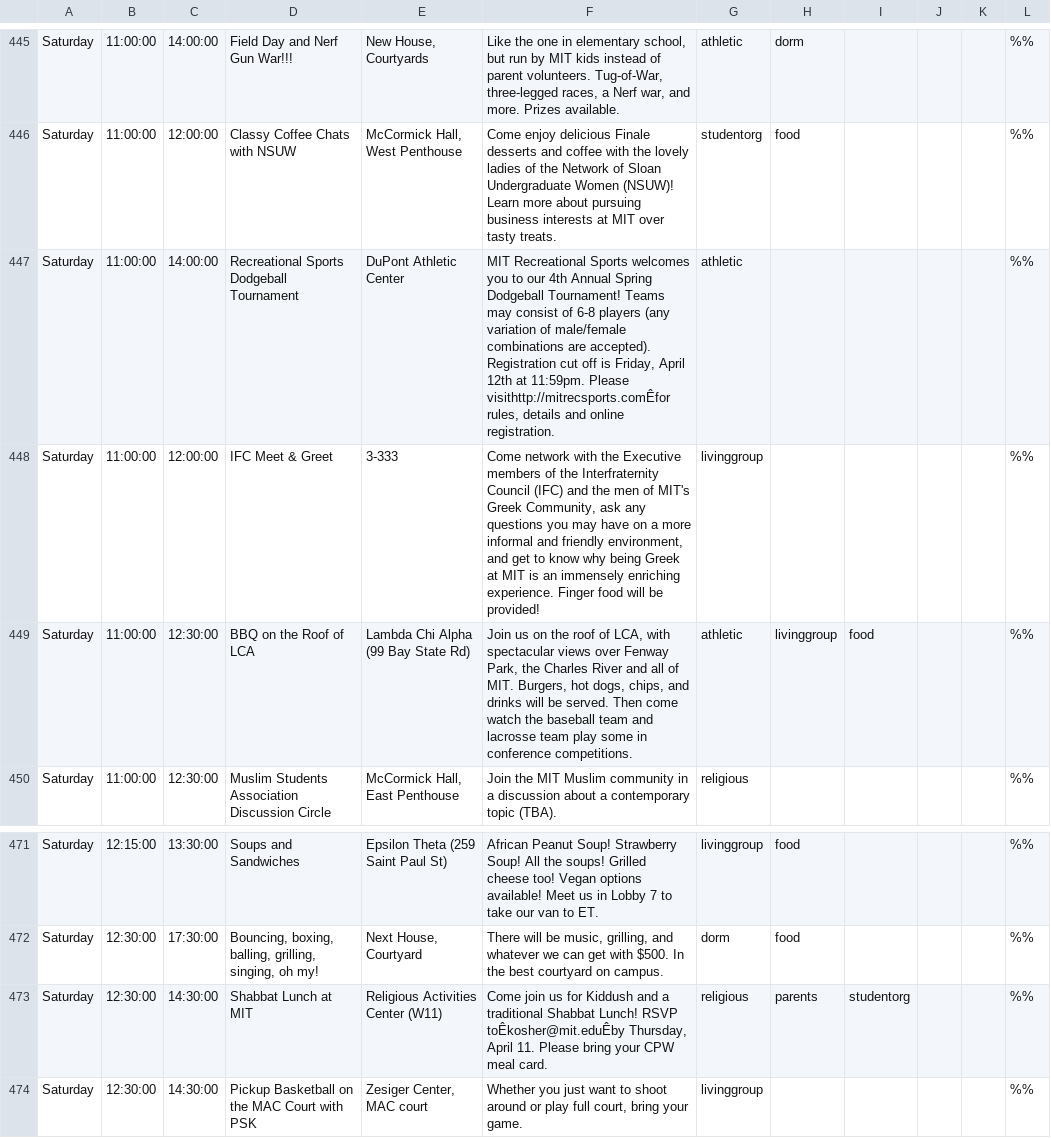
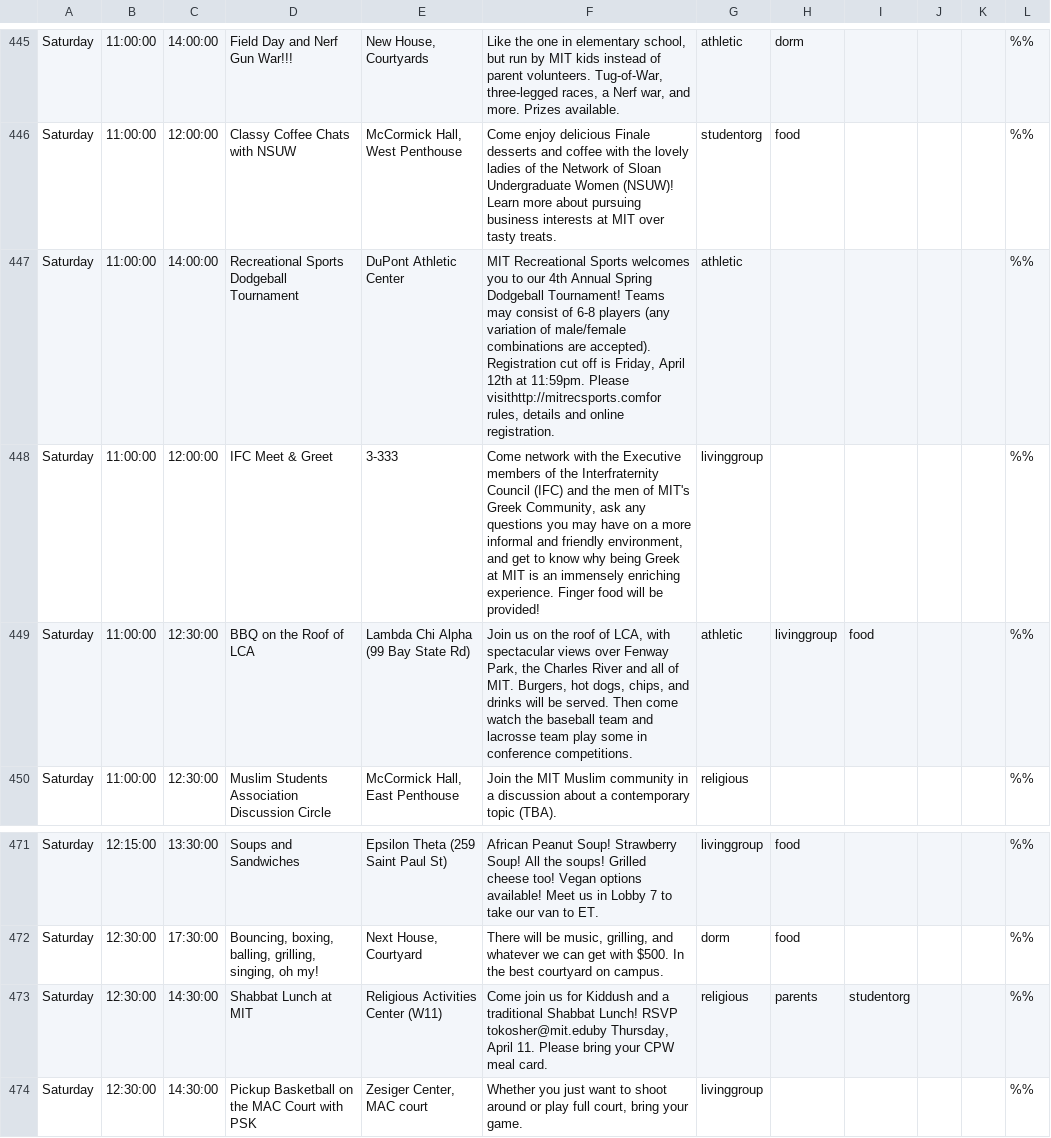
Before and after one commit to jlastrachan/cpw_mobile, a CSV file: cpw_events.csv, drawn as a sheet; only a part is shown, gaps mark what is left out; the diff covers the shown part only.

```diff
--- a/cpw_events.csv
+++ b/cpw_events.csv
@@ -446,3 +446,3 @@ Saturday|11:00:00|14:00:00|Field Day and Nerf Gun War!!!|New House, Courtyards|L
 Saturday|11:00:00|12:00:00|Classy Coffee Chats with NSUW|McCormick Hall, West Penthouse|Come enjoy delicious Finale desserts and coffee with the lovely ladies of the Network of Sloan Undergraduate Women (NSUW)! Learn more about pursuing business interests at MIT over tasty treats.|studentorg|food||||%%
-Saturday|11:00:00|14:00:00|Recreational Sports Dodgeball Tournament|DuPont Athletic Center|MIT Recreational Sports welcomes you to our 4th Annual Spring Dodgeball Tournament! Teams may consist of 6-8 players (any variation of male/female combinations are accepted). Registration cut off is Friday, April 12th at 11:59pm. Please visithttp://mitrecsports.comÊfor rules, details and online registration.|athletic|||||%%
+Saturday|11:00:00|14:00:00|Recreational Sports Dodgeball Tournament|DuPont Athletic Center|MIT Recreational Sports welcomes you to our 4th Annual Spring Dodgeball Tournament! Teams may consist of 6-8 players (any variation of male/female combinations are accepted). Registration cut off is Friday, April 12th at 11:59pm. Please visithttp://mitrecsports.comfor rules, details and online registration.|athletic|||||%%
 Saturday|11:00:00|12:00:00|IFC Meet & Greet|3-333|Come network with the Executive members of the Interfraternity Council (IFC) and the men of MIT's Greek Community, ask any questions you may have on a more informal and friendly environment, and get to know why being Greek at MIT is an immensely enriching experience. Finger food will be provided!|livinggroup|||||%%
@@ -472,3 +472,3 @@ Saturday|12:15:00|13:30:00|Soups and Sandwiches|Epsilon Theta (259 Saint Paul St
 Saturday|12:30:00|17:30:00|Bouncing, boxing, balling, grilling, singing, oh my!|Next House, Courtyard|There will be music, grilling, and whatever we can get with $500. In the best courtyard on campus.|dorm|food||||%%
-Saturday|12:30:00|14:30:00|Shabbat Lunch at MIT|Religious Activities Center (W11)|Come join us for Kiddush and a traditional Shabbat Lunch! RSVP toÊkosher@mit.eduÊby Thursday, April 11. Please bring your CPW meal card.|religious|parents|studentorg|||%%
+Saturday|12:30:00|14:30:00|Shabbat Lunch at MIT|Religious Activities Center (W11)|Come join us for Kiddush and a traditional Shabbat Lunch! RSVP tokosher@mit.eduby Thursday, April 11. Please bring your CPW meal card.|religious|parents|studentorg|||%%
 Saturday|12:30:00|14:30:00|Pickup Basketball on the MAC Court with PSK|Zesiger Center, MAC court|Whether you just want to shoot around or play full court, bring your game.|livinggroup|||||%%
```
Also changed, not shown: 8 edited cells elsewhere in this file.
